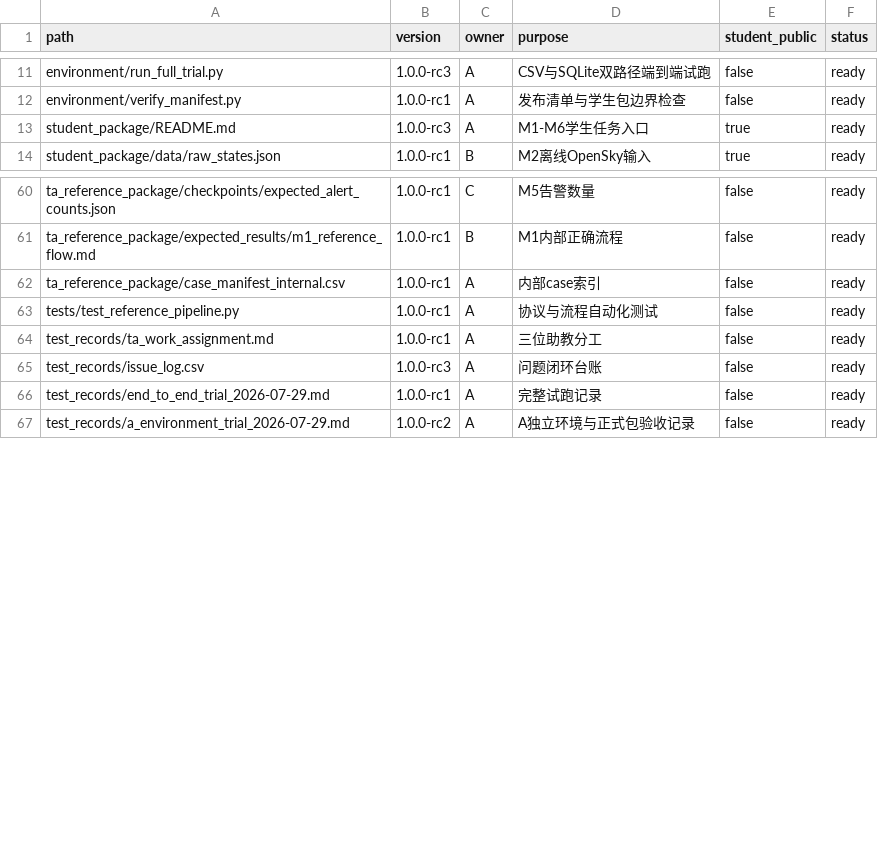
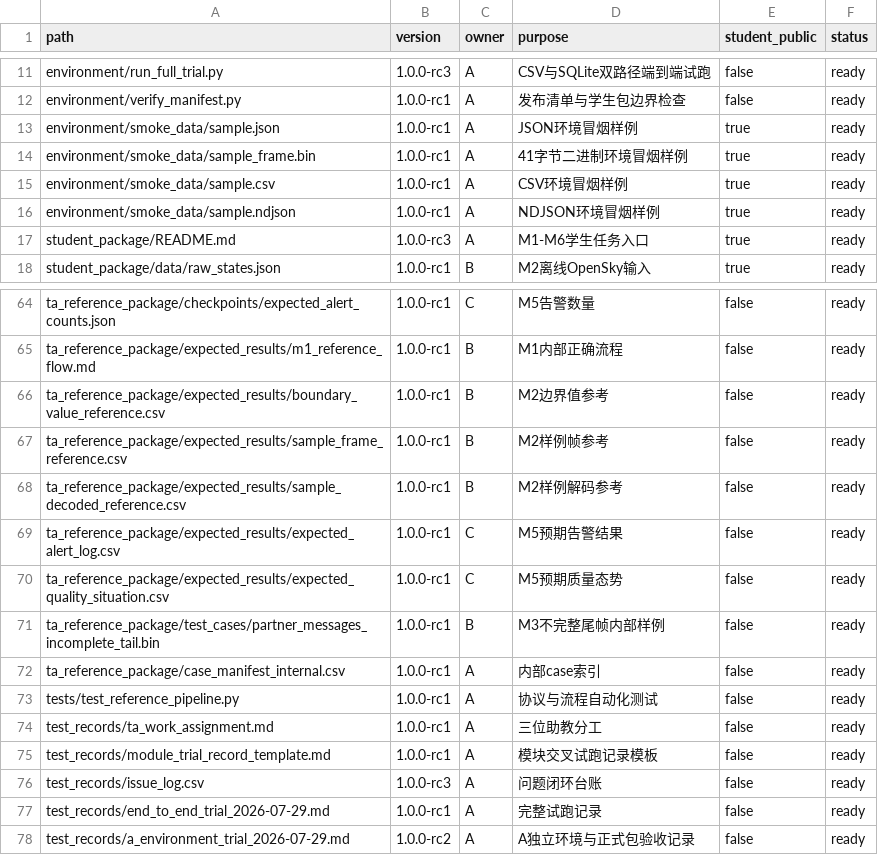
Before and after one commit to ni2333/summer-school-data-link-practice, a CSV file: summer_school_practice_v1.0/manifest.csv, drawn as a sheet; only a part is shown, gaps mark what is left out; the diff names each change by its address in the sheet, - before the commit and + after, or states it on an @@ line.

Commit message:
chore: complete release manifest

```diff
--- a/summer_school_practice_v1.0/manifest.csv
+++ b/summer_school_practice_v1.0/manifest.csv
+row 13: environment/smoke_data/sample.json | 1.0.0-rc1 | A | JSON环境冒烟样例 | true | ready
+row 14: environment/smoke_data/sample_frame.bin | 1.0.0-rc1 | A | 41字节二进制环境冒烟样例 | true | ready
+row 15: environment/smoke_data/sample.csv | 1.0.0-rc1 | A | CSV环境冒烟样例 | true | ready
+row 16: environment/smoke_data/sample.ndjson | 1.0.0-rc1 | A | NDJSON环境冒烟样例 | true | ready
+row 66: ta_reference_package/expected_results/boundary_value_reference.csv | 1.0.0-rc1 | B | M2边界值参考 | false | ready
+row 67: ta_reference_package/expected_results/sample_frame_reference.csv | 1.0.0-rc1 | B | M2样例帧参考 | false | ready
+row 68: ta_reference_package/expected_results/sample_decoded_reference.csv | 1.0.0-rc1 | B | M2样例解码参考 | false | ready
+row 69: ta_reference_package/expected_results/expected_alert_log.csv | 1.0.0-rc1 | C | M5预期告警结果 | false | ready
+row 70: ta_reference_package/expected_results/expected_quality_situation.csv | 1.0.0-rc1 | C | M5预期质量态势 | false | ready
+row 71: ta_reference_package/test_cases/partner_messages_incomplete_tail.bin | 1.0.0-rc1 | B | M3不完整尾帧内部样例 | false | ready
+row 75: test_records/module_trial_record_template.md | 1.0.0-rc1 | A | 模块交叉试跑记录模板 | false | ready
```
